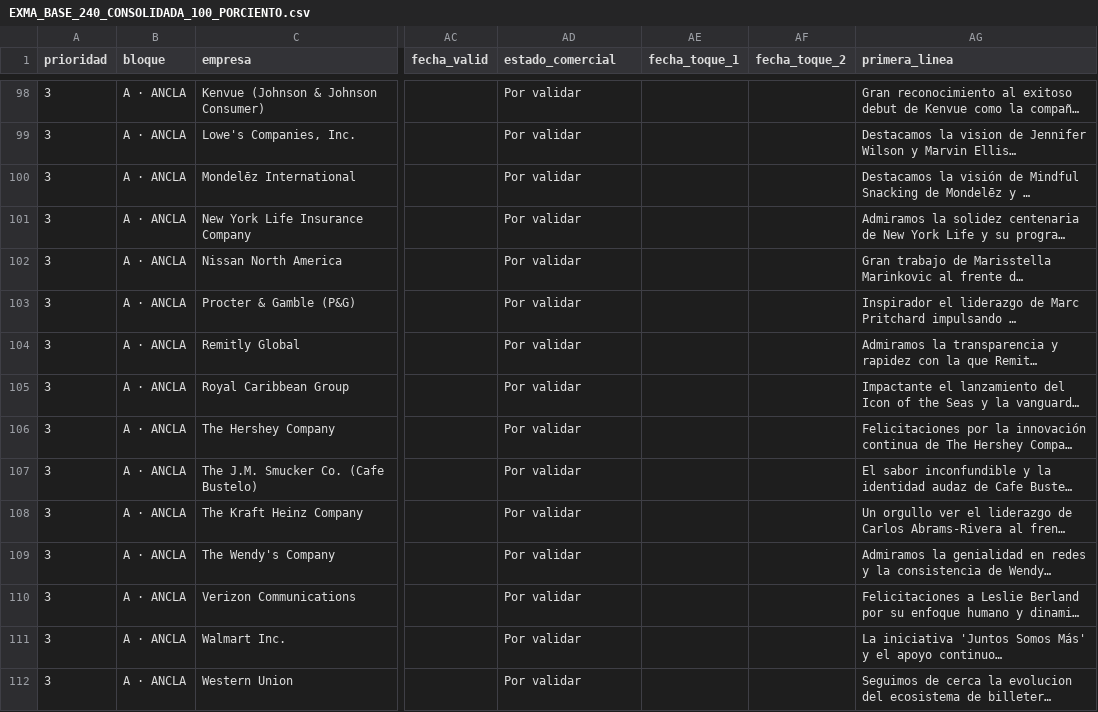
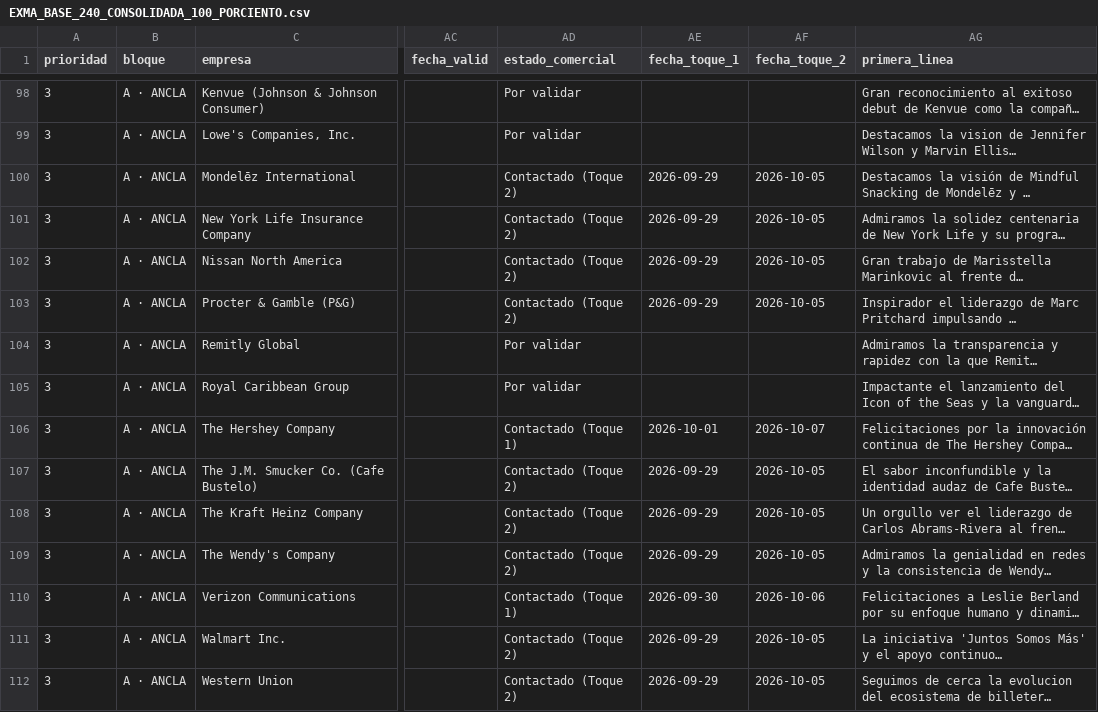
Before and after one commit to ejimenezsys/Agencia, a CSV file: EXMA_BASE_240_CONSOLIDADA_100_PORCIENTO.csv, drawn as a sheet; only a part is shown, gaps mark what is left out; long unchanged cells end in …; the diff covers the shown part only; the diff names each change by its address in the sheet, - before the commit and + after, or states it on an @@ line.

```diff
--- a/EXMA_BASE_240_CONSOLIDADA_100_PORCIENTO.csv
+++ b/EXMA_BASE_240_CONSOLIDADA_100_PORCIENTO.csv
-AD100:AD103 (estado_comercial): Por validar
+AD100:AD103 (estado_comercial): Contactado (Toque 2)
-AE100:AE103 (fecha_toque_1): (empty)
+AE100:AE103 (fecha_toque_1): 2026-09-29
-AF100:AF103 (fecha_toque_2): (empty)
+AF100:AF103 (fecha_toque_2): 2026-10-05
-AD106 (estado_comercial): Por validar
+AD106 (estado_comercial): Contactado (Toque 1)
-AE106 (fecha_toque_1): (empty)
+AE106 (fecha_toque_1): 2026-10-01
-AF106 (fecha_toque_2): (empty)
+AF106 (fecha_toque_2): 2026-10-07
-AD107:AD109 (estado_comercial): Por validar
+AD107:AD109 (estado_comercial): Contactado (Toque 2)
-AE107:AE109 (fecha_toque_1): (empty)
+AE107:AE109 (fecha_toque_1): 2026-09-29
-AF107:AF109 (fecha_toque_2): (empty)
+AF107:AF109 (fecha_toque_2): 2026-10-05
-AD110 (estado_comercial): Por validar
+AD110 (estado_comercial): Contactado (Toque 1)
-AE110 (fecha_toque_1): (empty)
+AE110 (fecha_toque_1): 2026-09-30
-AF110 (fecha_toque_2): (empty)
+AF110 (fecha_toque_2): 2026-10-06
-AD111:AD112 (estado_comercial): Por validar
+AD111:AD112 (estado_comercial): Contactado (Toque 2)
-AE111:AE112 (fecha_toque_1): (empty)
+AE111:AE112 (fecha_toque_1): 2026-09-29
-AF111:AF112 (fecha_toque_2): (empty)
+AF111:AF112 (fecha_toque_2): 2026-10-05
```
Also changed, not shown: 99 edited cells elsewhere in this file, BASE_CONCENTRADA_EXMA_MIAMI_2026_MULTI_CONTACTO.csv, EXMA_BASE_120_CONSOLIDADA_100_PORCIENTO.csv, 20 other files.
